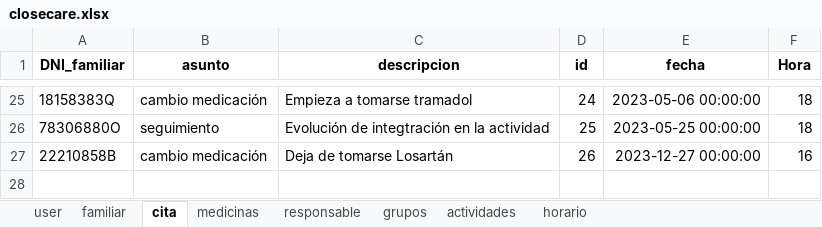
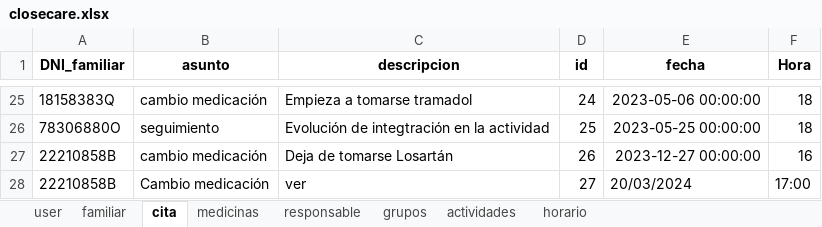
Before and after one commit to closecarefundation/PY-to-APK, an Excel workbook: closecare.xlsx, sheet cita, drawn as a sheet; only a part is shown, gaps mark what is left out; values as stored, in another font and other column widths than the file's, no borders; the diff names each change by its address in the sheet, - before the commit and + after, or states it on an @@ line.

```diff
--- a/closecare.xlsx (sheet cita)
+++ b/closecare.xlsx (sheet cita)
+row 28: 22210858B | Cambio medicación | ver | 27 | 20/03/2024 | 17:00
```
